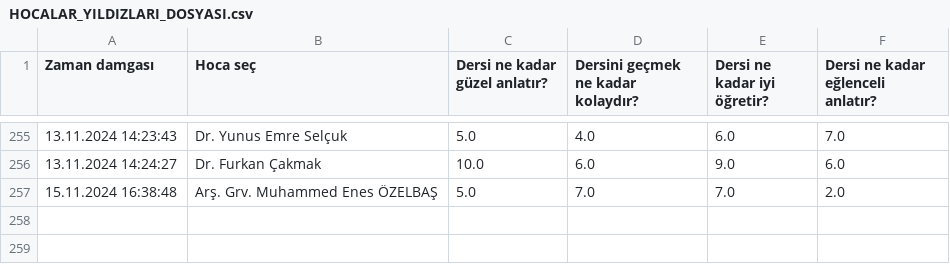
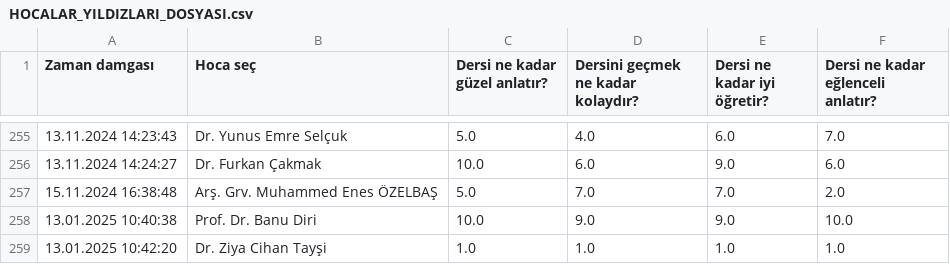
Before and after one commit to baselkelziye/YTU_Bilgisayar_Muhendisligi_Arsiv, a CSV file: readme_olustur/HOCALAR_YILDIZLARI_DOSYASI.csv, drawn as a sheet; only a part is shown, gaps mark what is left out.

```diff
--- a/readme_olustur/HOCALAR_YILDIZLARI_DOSYASI.csv
+++ b/readme_olustur/HOCALAR_YILDIZLARI_DOSYASI.csv
@@ -257 +257,3 @@ Zaman damgası,Hoca seç,Dersi ne kadar güzel anlatır?,Dersini geçmek ne kada
 15.11.2024 16:38:48,Arş. Grv. Muhammed Enes ÖZELBAŞ,5.0,7.0,7.0,2.0
+13.01.2025 10:40:38,Prof. Dr. Banu Diri,10.0,9.0,9.0,10.0
+13.01.2025 10:42:20,Dr. Ziya Cihan Tayşi,1.0,1.0,1.0,1.0
```
Also changed, not shown: readme_olustur/DERSLER_YILDIZLARI_DOSYASI.csv, 17 other files.
